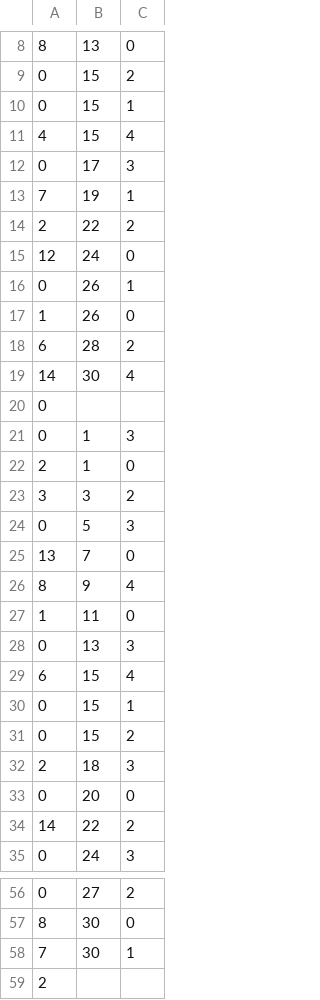
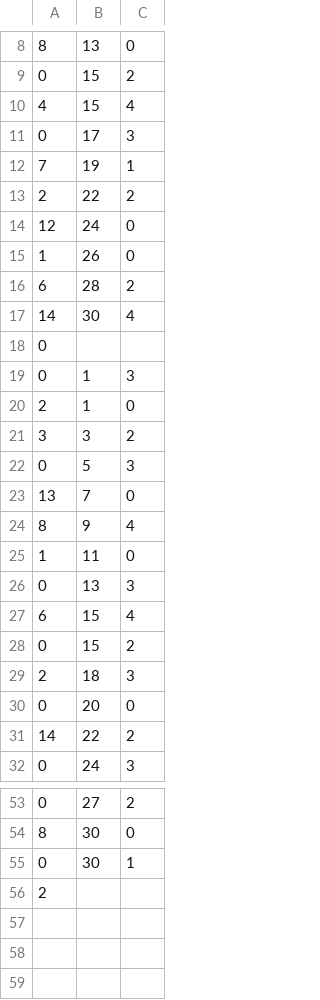
Before and after one commit to tkttdev/neting, a CSV file: Assets/Application/Resources/SpawnInfoCsv/Stage26.csv, drawn as a sheet; only a part is shown, gaps mark what is left out.

```diff
--- a/Assets/Application/Resources/SpawnInfoCsv/Stage26.csv
+++ b/Assets/Application/Resources/SpawnInfoCsv/Stage26.csv
@@ -9,3 +9,2 @@
 0,15,2
-0,15,1
 4,15,4
@@ -15,3 +14,2 @@
 12,24,0
-0,26,1
 1,26,0
@@ -29,3 +27,2 @@
 6,15,4
-0,15,1
 0,15,2
@@ -57,3 +54,3 @@
 8,30,0
-7,30,1
+0,30,1
 2
```
Also changed, not shown: 12 other files.
